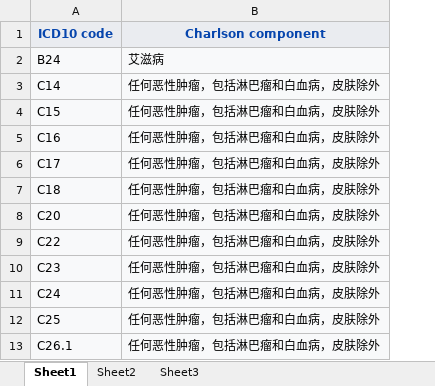
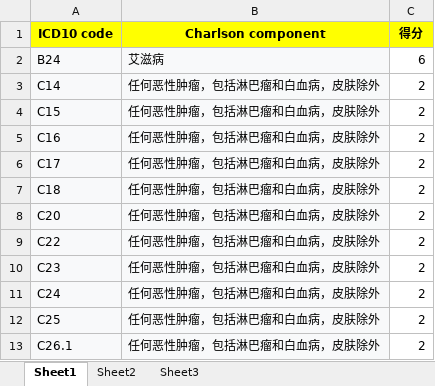
Before and after one commit to LQ-karl/DIP-3.0, an Excel workbook: data/CCI.xlsx, sheet Sheet1, drawn as a sheet; only a part is shown; values as stored, in another font and other column widths than the file's, no borders; the diff names each change by its address in the sheet, - before the commit and + after, or states it on an @@ line.

```diff
--- a/data/CCI.xlsx (sheet Sheet1)
+++ b/data/CCI.xlsx (sheet Sheet1)
+column C (得分), rows 2-13: 6 | 2 | 2 | 2 | 2 | 2 | 2 | 2 | 2 | 2 | 2 | 2
@@ A1:B1 fill: #EAECF0 → #FFFF00, text colour: #0645AD → black @@
```
Also changed, not shown: 54 other files.
